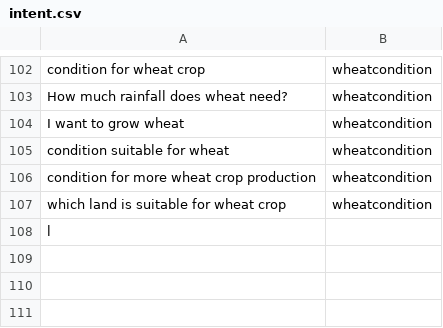
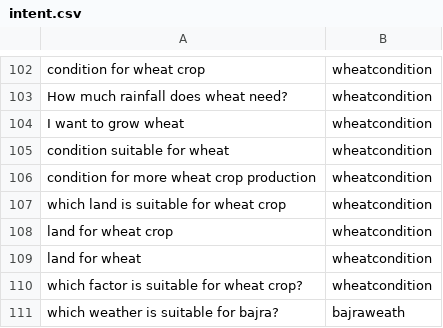
Before and after one commit to chengduzhusiyu/NLP-Based-Agriculture-Chatbot, a CSV file: datasets/intent.csv, drawn as a sheet; only a part is shown, gaps mark what is left out; removed rows and columns are numbered as before the commit, all else as after; the diff names each change by its address in the sheet, - before the commit and + after, or states it on an @@ line.

```diff
--- a/datasets/intent.csv
+++ b/datasets/intent.csv
-row 108: l
+row 108: land for wheat crop | wheatcondition
+row 109: land for wheat | wheatcondition
+row 110: which factor is suitable for wheat crop? | wheatcondition
+row 111: which weather is suitable for bajra? | bajraweath
```
